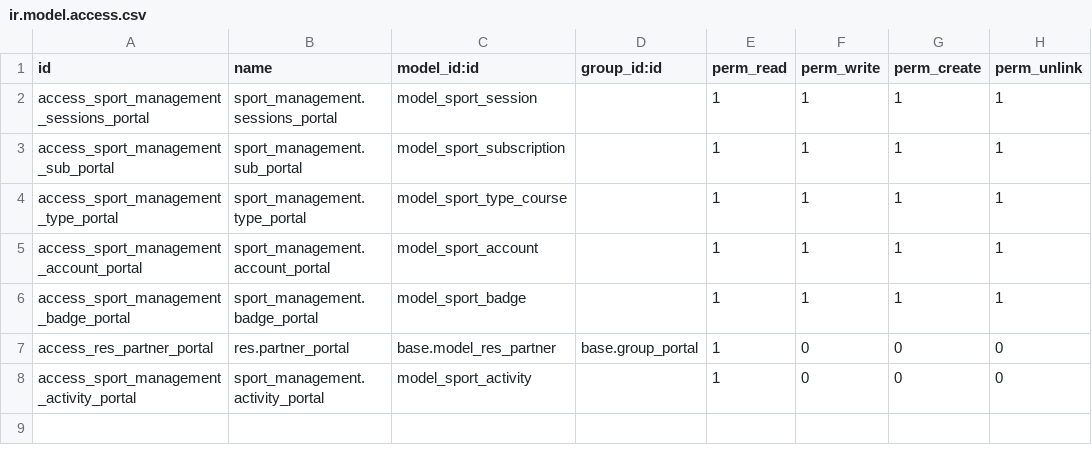
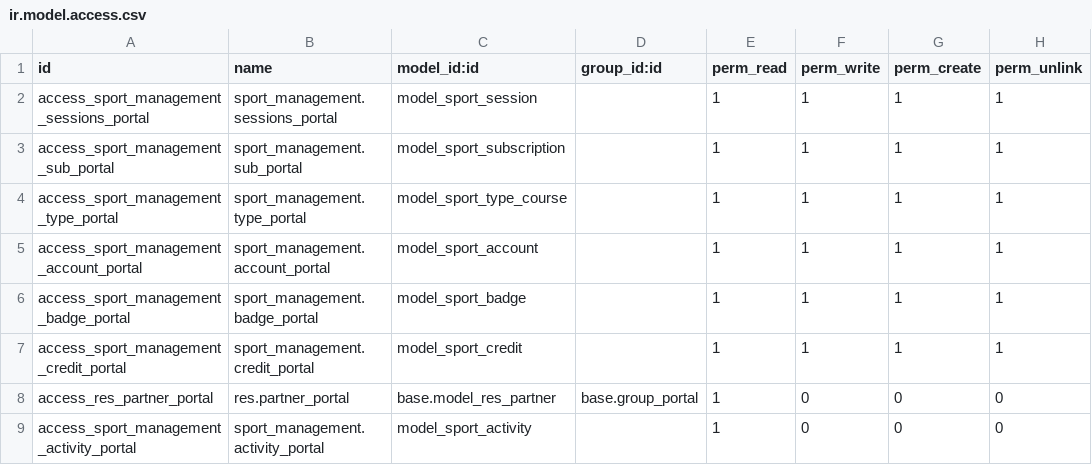
Before and after one commit to martinA85/sport_management, a CSV file: sport_management/security/ir.model.access.csv, drawn as a sheet; the diff names each change by its address in the sheet, - before the commit and + after, or states it on an @@ line.

```diff
--- a/sport_management/security/ir.model.access.csv
+++ b/sport_management/security/ir.model.access.csv
+row 7: access_sport_management_credit_portal | sport_management.credit_portal | model_sport_credit |  | 1 | 1 | 1 | 1
```
Also changed, not shown: 4 other files.
